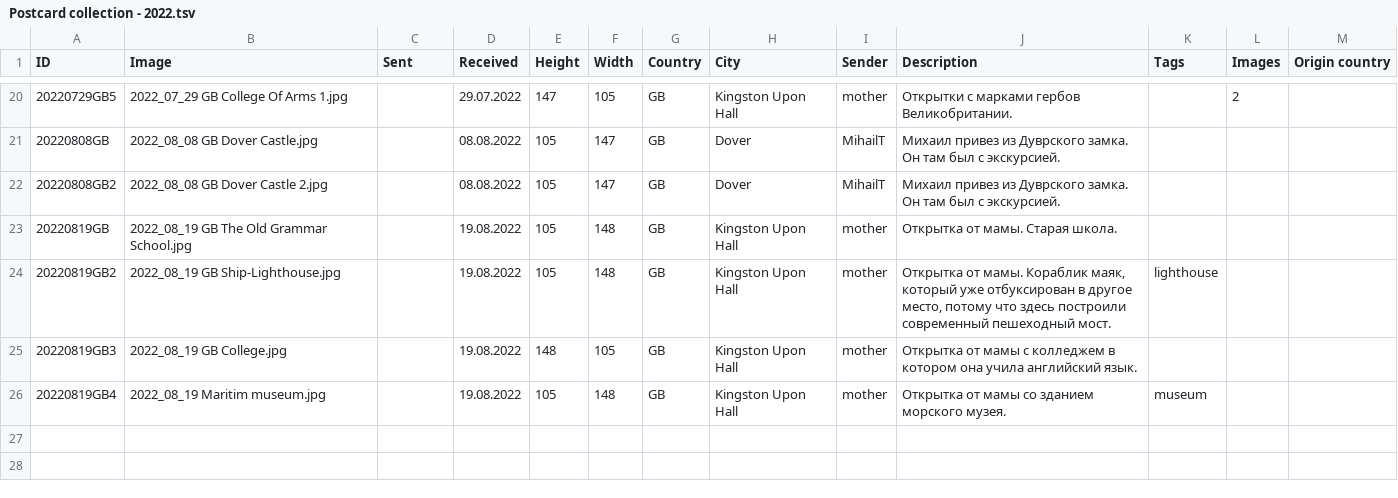
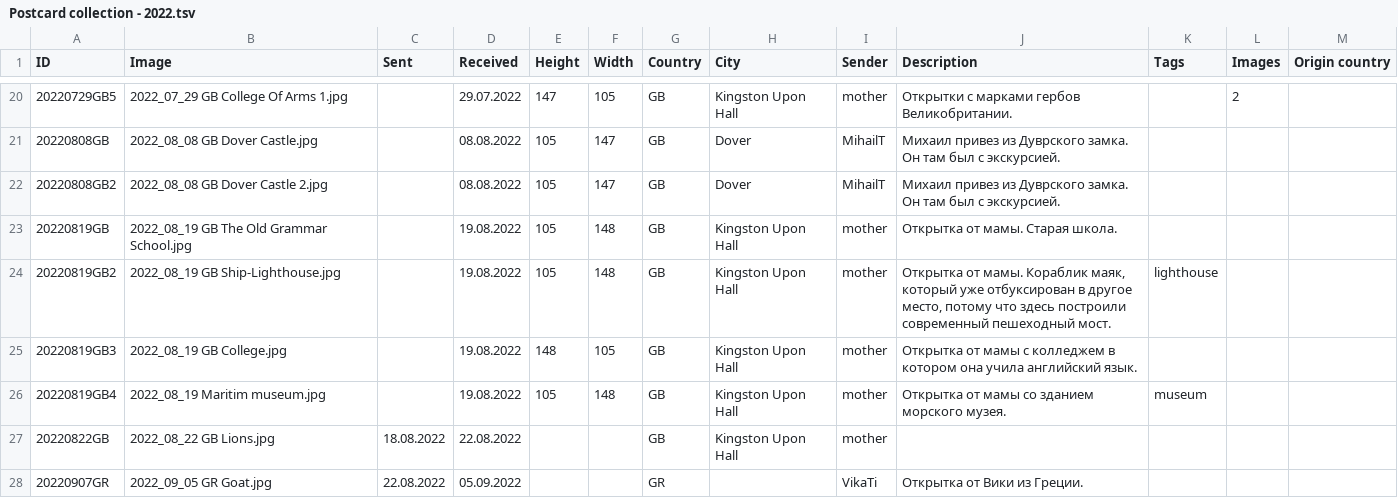
Before and after one commit to KarinaCher/collection, a TSV file: src/main/resources/Postcard collection - 2022.tsv, drawn as a sheet; only a part is shown, gaps mark what is left out.

```diff
--- a/src/main/resources/Postcard collection - 2022.tsv
+++ b/src/main/resources/Postcard collection - 2022.tsv
@@ -26 +26,3 @@ ID	Image	Sent	Received	Height	Width	Country	City	Sender	Description	Tags	Images
 20220819GB4	2022_08_19 Maritim museum.jpg		19.08.2022	105	148	GB	Kingston Upon Hall	mother	Открытка от мамы со зданием морского музея.	museum		
+20220822GB	2022_08_22 GB Lions.jpg	18.08.2022	22.08.2022			GB	Kingston Upon Hall	mother				
+20220907GR	2022_09_05 GR Goat.jpg	22.08.2022	05.09.2022			GR		VikaTi	Открытка от Вики из Греции.			
```
Also changed, not shown: 2 other files.
